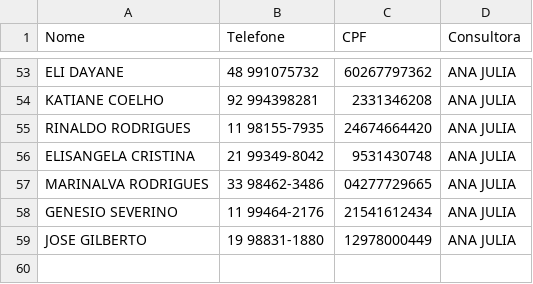
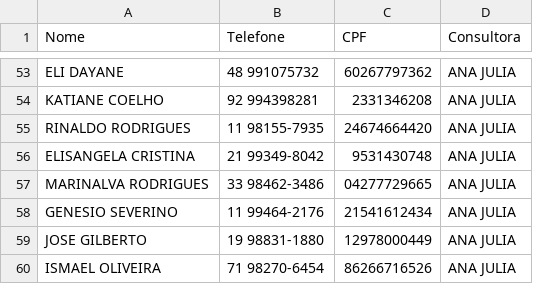
Before and after one commit to sousas2ds/Contatos, a CSV file: contatos-ana julia.csv, drawn as a sheet; only a part is shown, gaps mark what is left out.

Commit message:
Atualizando contatos-ana julia.csv

```diff
--- a/contatos-ana julia.csv
+++ b/contatos-ana julia.csv
@@ -59 +59,2 @@ GENESIO SEVERINO;11 99464-2176;21541612434;ANA JULIA;
 JOSE GILBERTO;19 98831-1880;12978000449;ANA JULIA;
+ISMAEL OLIVEIRA;71 98270-6454;86266716526;ANA JULIA;
```
